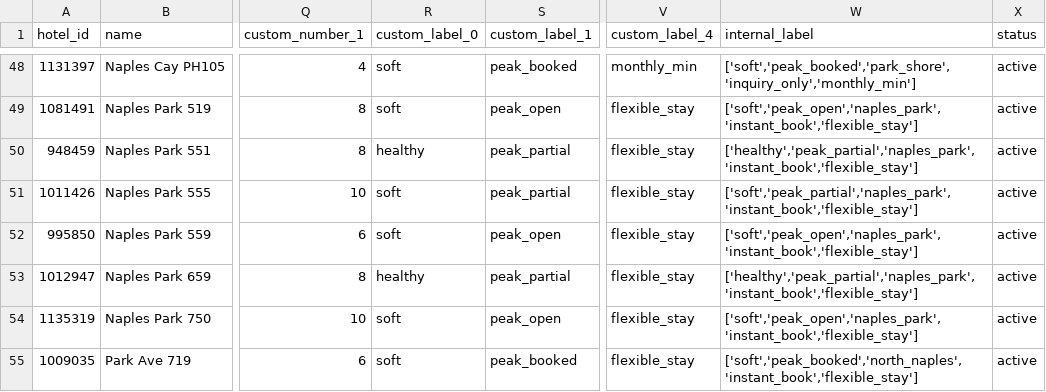
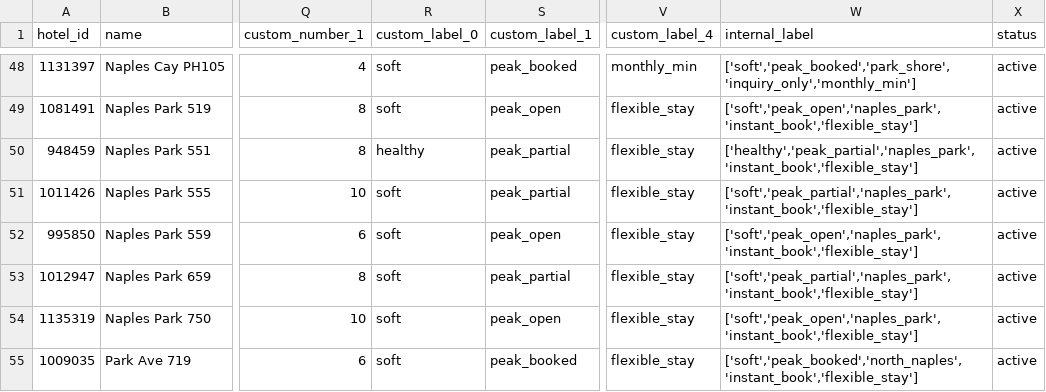
Before and after one commit to sjponsler41/nvpr-meta-feed, a CSV file: feed.csv, drawn as a sheet; only a part is shown, gaps mark what is left out; the diff names each change by its address in the sheet, - before the commit and + after, or states it on an @@ line.

Commit message:
Update feed 2026-09-18T14:35Z

```diff
--- a/feed.csv
+++ b/feed.csv
-R53 (custom_label_0): healthy
+R53 (custom_label_0): soft
-W53 (internal_label): ['healthy','peak_partial','naples_park','instant_book','flexible_stay']
+W53 (internal_label): ['soft','peak_partial','naples_park','instant_book','flexible_stay']
```
